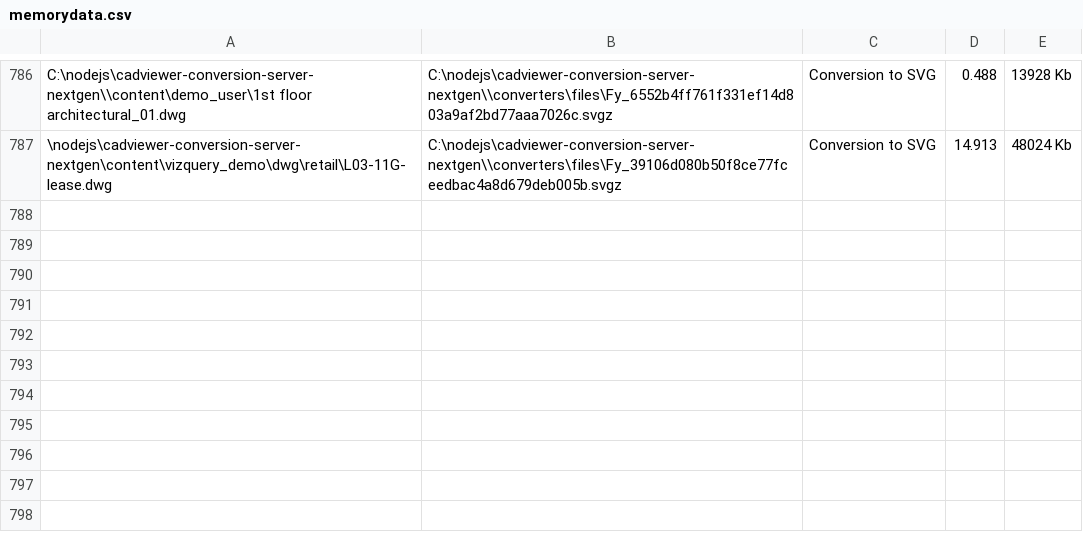
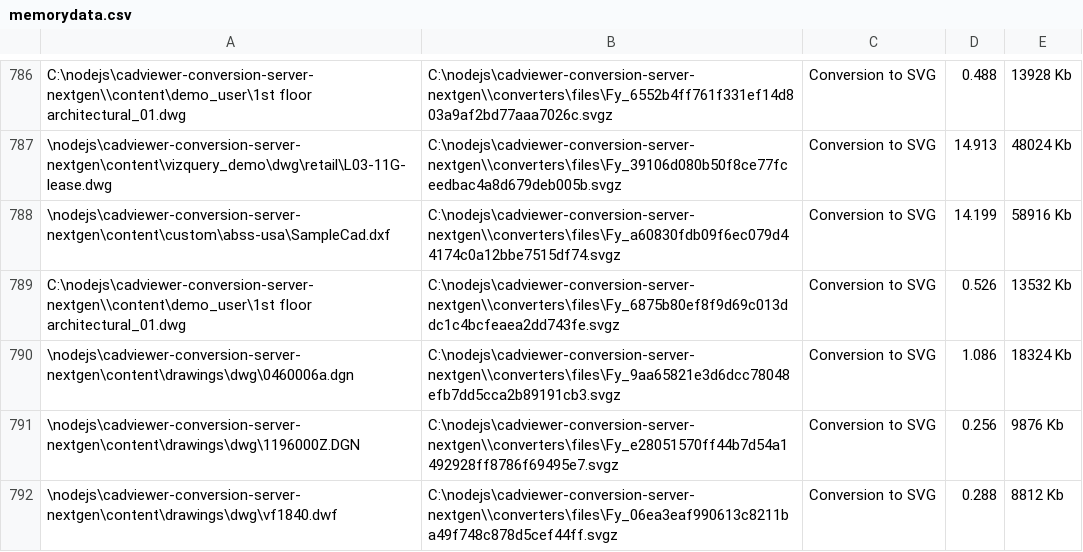
Before and after one commit to CADViewer/cadviewer-conversion-server, a CSV file: converters/autoxchange/windows/memorydata.csv, drawn as a sheet; only a part is shown, gaps mark what is left out.

Commit message:
CADViewer v10.59.6 - callapiconversion update

```diff
--- a/converters/autoxchange/windows/memorydata.csv
+++ b/converters/autoxchange/windows/memorydata.csv
@@ -787 +787,6 @@
 "\nodejs\cadviewer-conversion-server-nextgen\content\vizquery_demo\dwg\retail\L03-11G-lease.dwg","C:\nodejs\cadviewer-conversion-server-nextgen\\converters\files\Fy_39106d080b50f8ce77fceedbac4a8d679deb005b.svgz",Conversion to SVG,14.913,48024 Kb
+"\nodejs\cadviewer-conversion-server-nextgen\content\custom\abss-usa\SampleCad.dxf","C:\nodejs\cadviewer-conversion-server-nextgen\\converters\files\Fy_a60830fdb09f6ec079d44174c0a12bbe7515df74.svgz",Conversion to SVG,14.199,58916 Kb
+"C:\nodejs\cadviewer-conversion-server-nextgen\\content\demo_user\1st floor architectural_01.dwg","C:\nodejs\cadviewer-conversion-server-nextgen\\converters\files\Fy_6875b80ef8f9d69c013ddc1c4bcfeaea2dd743fe.svgz",Conversion to SVG,0.526,13532 Kb
+"\nodejs\cadviewer-conversion-server-nextgen\content\drawings\dwg\0460006a.dgn","C:\nodejs\cadviewer-conversion-server-nextgen\\converters\files\Fy_9aa65821e3d6dcc78048efb7dd5cca2b89191cb3.svgz",Conversion to SVG,1.086,18324 Kb
+"\nodejs\cadviewer-conversion-server-nextgen\content\drawings\dwg\1196000Z.DGN","C:\nodejs\cadviewer-conversion-server-nextgen\\converters\files\Fy_e28051570ff44b7d54a1492928ff8786f69495e7.svgz",Conversion to SVG,0.256,9876 Kb
+"\nodejs\cadviewer-conversion-server-nextgen\content\drawings\dwg\vf1840.dwf","C:\nodejs\cadviewer-conversion-server-nextgen\\converters\files\Fy_06ea3eaf990613c8211ba49f748c878d5cef44ff.svgz",Conversion to SVG,0.288,8812 Kb
```
Also changed, not shown: 43 other files.
